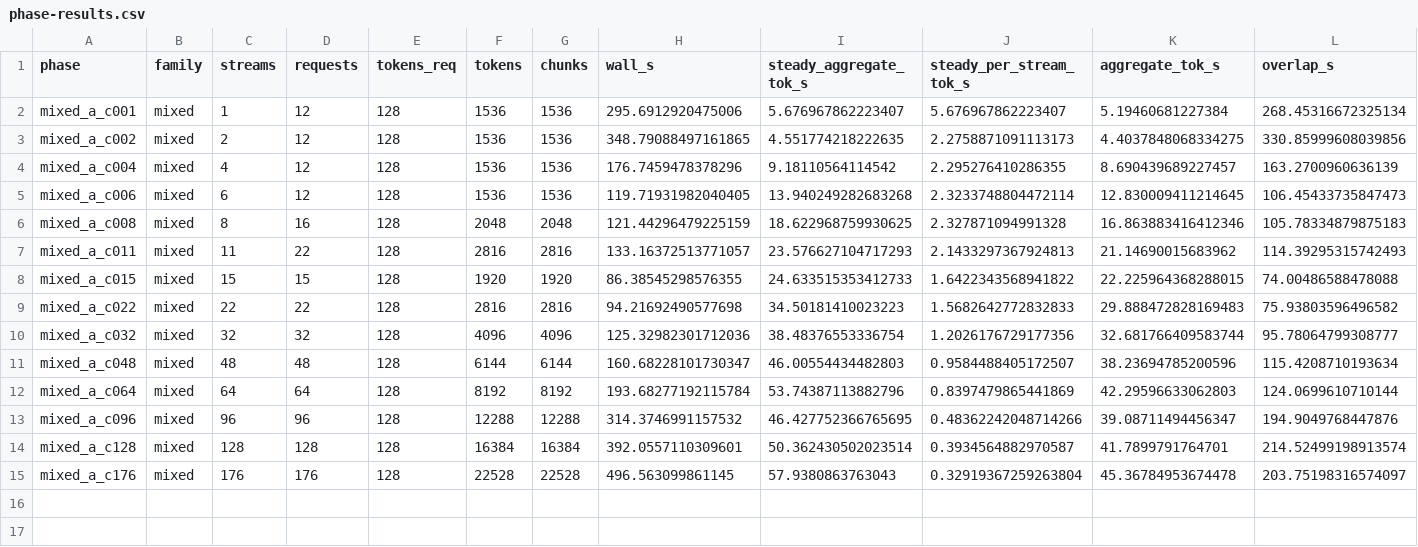
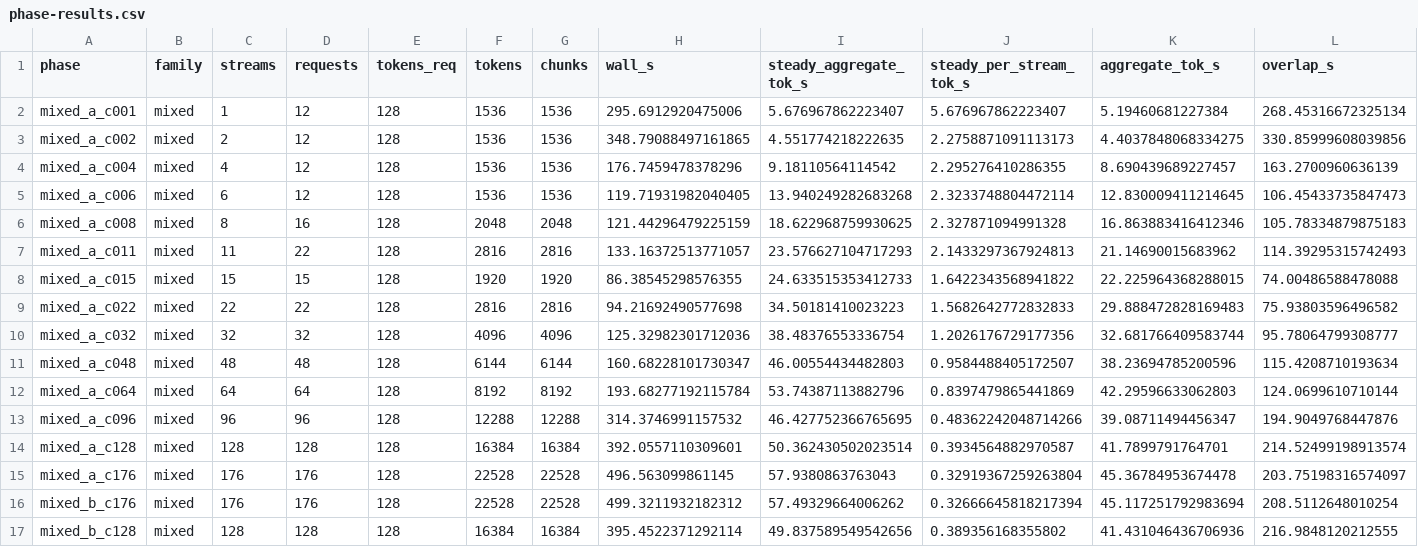
Before and after one commit to labscommunity/cascadia, a CSV file: autolab/experiments/046_final_performance/phase-results.csv, drawn as a sheet; only a part is shown; rows hold the shown columns only; the diff names each change by its address in the sheet, - before the commit and + after, or states it on an @@ line.

```diff
--- a/autolab/experiments/046_final_performance/phase-results.csv
+++ b/autolab/experiments/046_final_performance/phase-results.csv
+row 16: mixed_b_c176 | mixed | 176 | 176 | 128 | 22528 | 22528 | 499.3211932182312 | 57.49329664006262 | 0.32666645818217394 | 45.117251792983694 | 208.5112648010254
+row 17: mixed_b_c128 | mixed | 128 | 128 | 128 | 16384 | 16384 | 395.4522371292114 | 49.837589549542656 | 0.389356168355802 | 41.431046436706936 | 216.9848120212555
```
Also changed, not shown: autolab/experiments/046_final_performance/role-diagnostics.csv, 14 other files.
